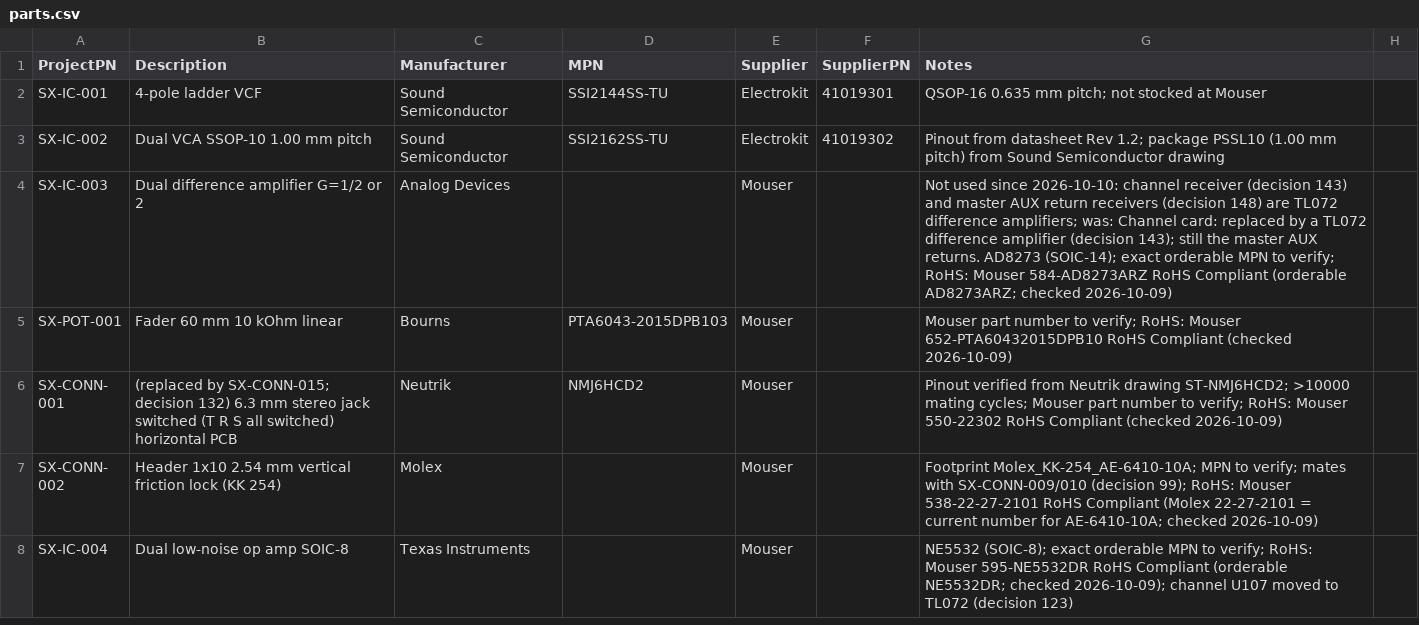
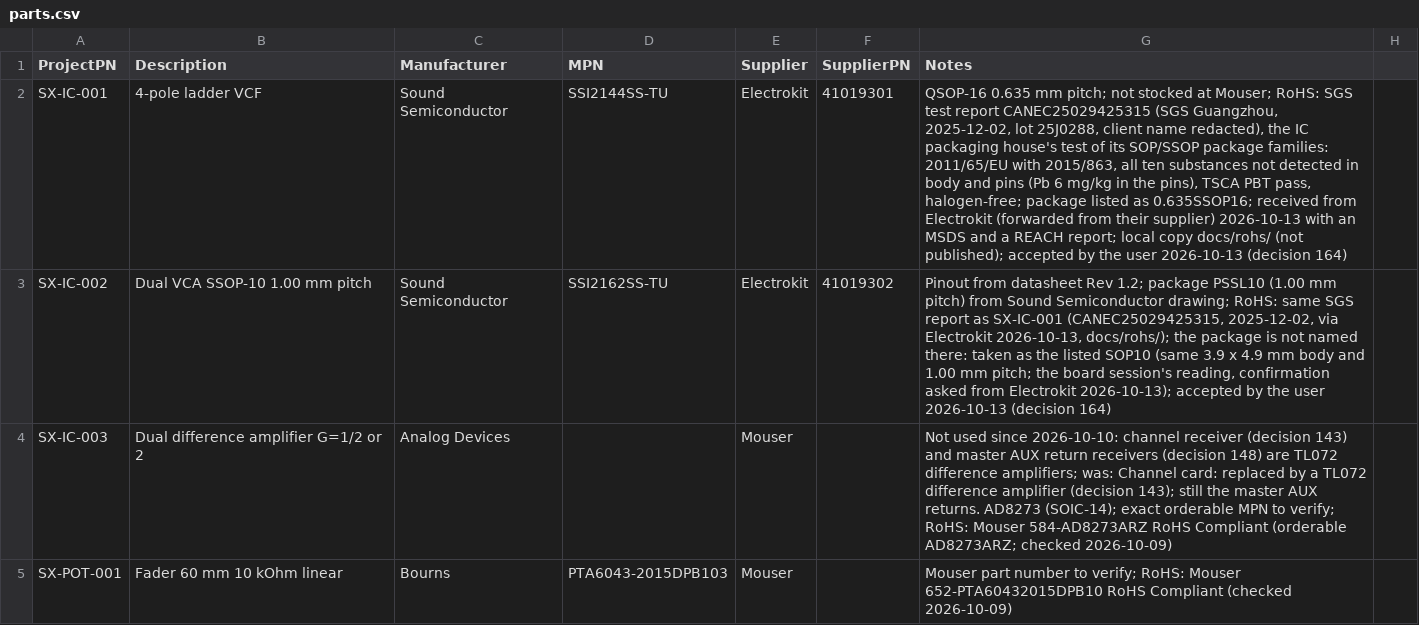
Before and after one commit to plektra/syntsamix, a CSV file: docs/parts.csv, drawn as a sheet; only a part is shown; the shorter side is filled out with more unchanged rows; the diff names each change by its address in the sheet, - before the commit and + after, or states it on an @@ line.

```diff
--- a/docs/parts.csv
+++ b/docs/parts.csv
-G2 (Notes): …stocked at Mouser
+G2 (Notes): …stocked at Mouser; RoHS: SGS test report CANEC25029425315 (SGS Guangzhou, 2025-12-02, lot 25J0288, client name redacted), the IC packaging house's test of its SOP/SSOP package families: 2011/65/EU with 2015/863, all ten substances not detected in body and pins (Pb 6 mg/kg in the pins), TSCA PBT pass, halogen-free; package listed as 0.635SSOP16; received from Electrokit (forwarded from their supplier) 2026-10-13 with an MSDS and a REACH report; local copy docs/rohs/ (not published); accepted by the user 2026-10-13 (decision 164)
-G3 (Notes): …Sound Semiconductor drawing
+G3 (Notes): …Sound Semiconductor drawing; RoHS: same SGS report as SX-IC-001 (CANEC25029425315, 2025-12-02, via Electrokit 2026-10-13, docs/rohs/); the package is not named there: taken as the listed SOP10 (same 3.9 x 4.9 mm body and 1.00 mm pitch; the board session's reading, confirmation asked from Electrokit 2026-10-13); accepted by the user 2026-10-13 (decision 164)
```
Also changed, not shown: 9 other files.
